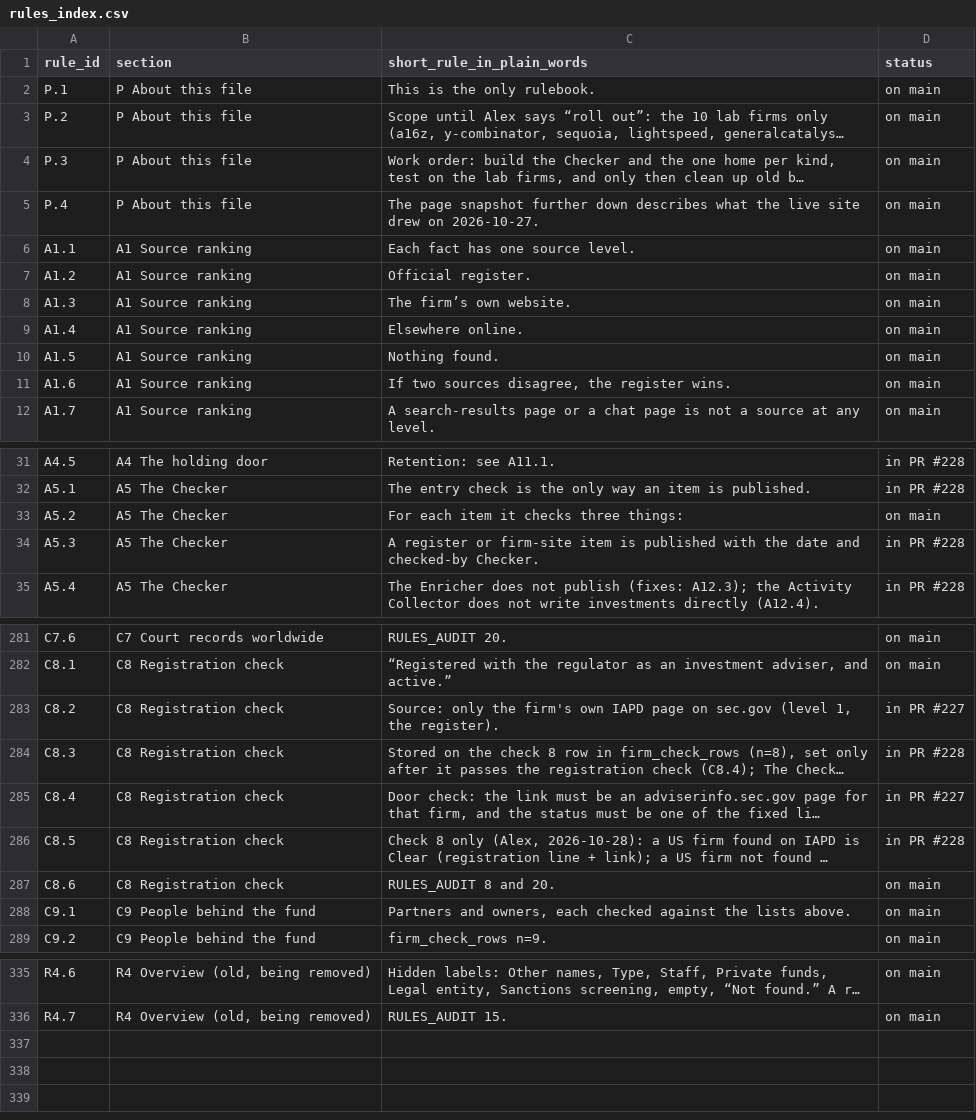
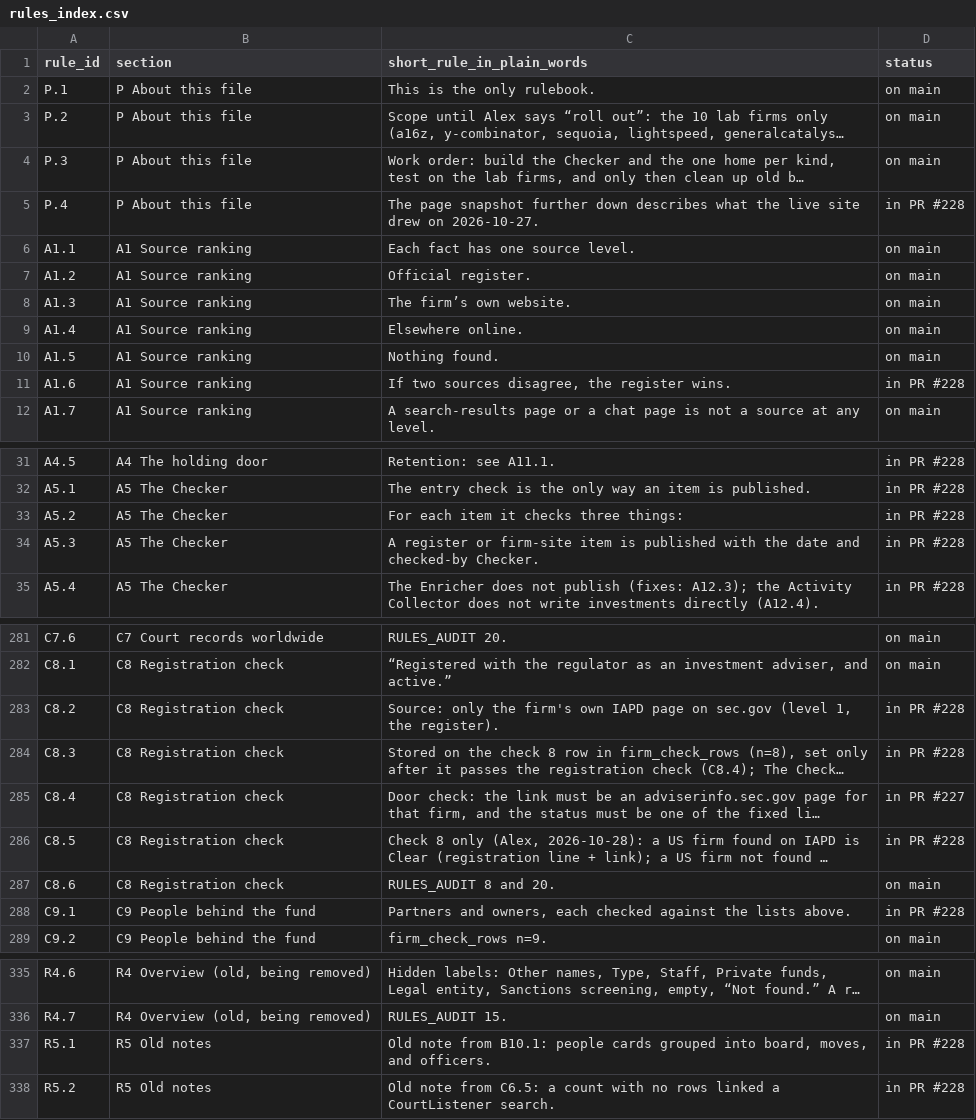
Before and after one commit to mindgame77/regrettamine, a CSV file: docs/rules_index.csv, drawn as a sheet; only a part is shown, gaps mark what is left out; long unchanged cells end in …; the diff covers the shown part only; the diff names each change by its address in the sheet, - before the commit and + after, or states it on an @@ line.

Commit message:
Guide: fix stale pointers (P.4, A1/A2 links, 6a/6c/check 1 refs, B7/R4 links, Overview snapshot notes, old notes to R5)

```diff
--- a/docs/rules_index.csv
+++ b/docs/rules_index.csv
-D5 (status): on main
+D5 (status): in PR #228
-D11 (status): on main
+D11 (status): in PR #228
-D33 (status): on main
+D33 (status): in PR #228
-D283 (status): in PR #227
+D283 (status): in PR #228
-D288 (status): on main
+D288 (status): in PR #228
+row 337: R5.1 | R5 Old notes | Old note from B10.1: people cards grouped into board, moves, and officers. | in PR #228
+row 338: R5.2 | R5 Old notes | Old note from C6.5: a count with no rows linked a CourtListener search. | in PR #228
```
Also changed, not shown: 8 edited cells elsewhere in this file, 1 other file.
